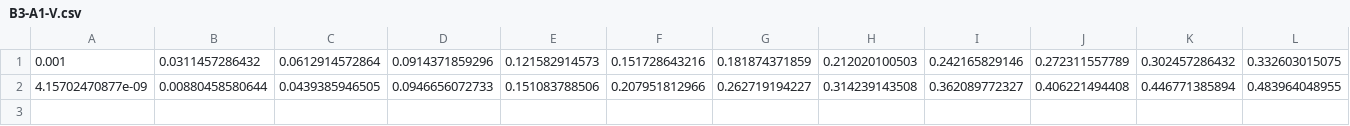
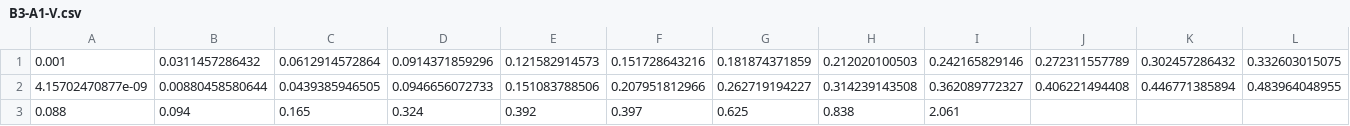
Before and after one commit to thiloschmid/ccrit_visualization, a CSV file: static/data/B3-A1-V.csv, drawn as a sheet; only a part is shown; rows hold the shown columns only; the diff names each change by its address in the sheet, - before the commit and + after, or states it on an @@ line.

```diff
--- a/static/data/B3-A1-V.csv
+++ b/static/data/B3-A1-V.csv
+row 3: 0.088 | 0.094 | 0.165 | 0.324 | 0.392 | 0.397 | 0.625 | 0.838 | 2.061
```
Also changed, not shown: static/data/B1-E1-H_and_B1-E2-H.csv, static/data/B3-A1-H.csv, 16 other files.
